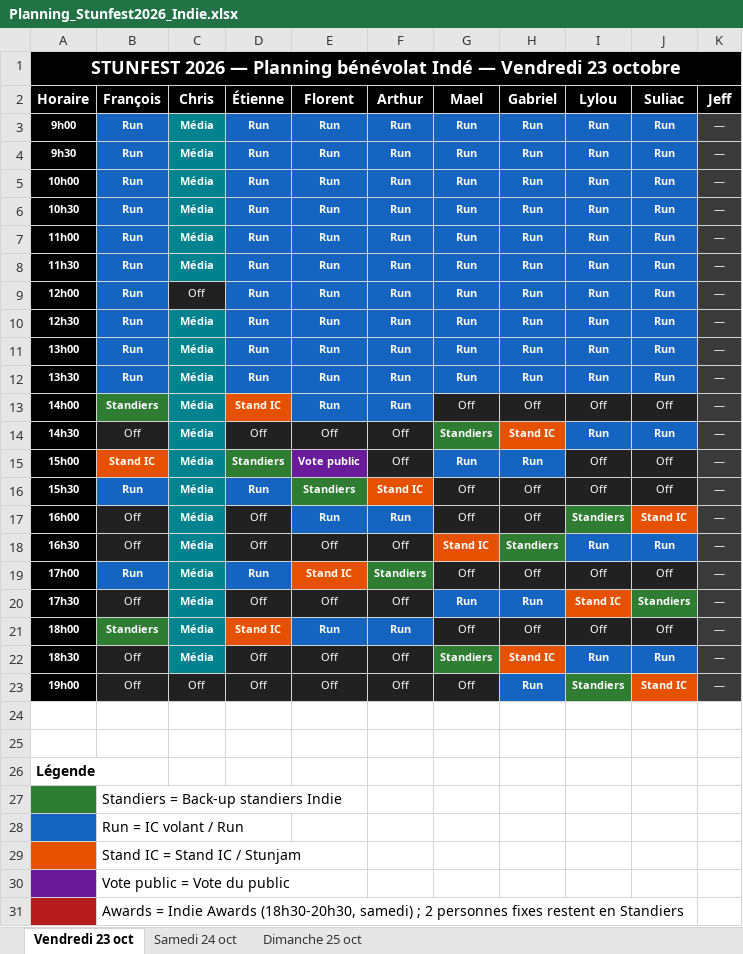
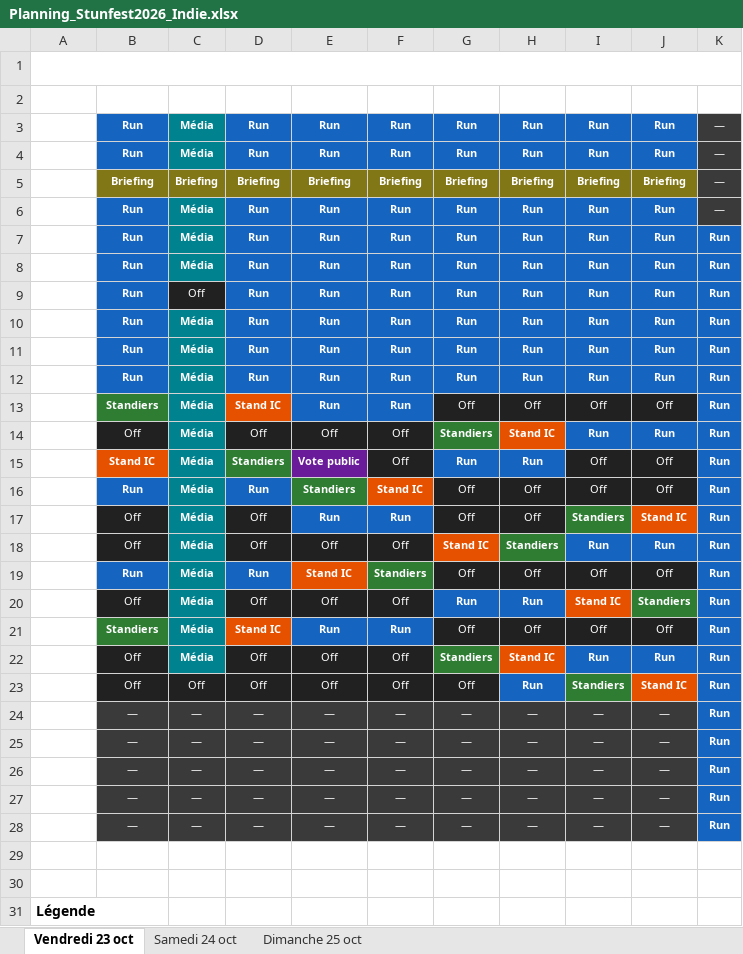
Before and after one commit to feoche/stun-indie-planning, an Excel workbook: Planning_Stunfest2026_Indie.xlsx, sheet Vendredi 23 oct, drawn as a sheet; only a part is shown; the shorter side is filled out with more unchanged rows; values as stored, in another font and other column widths than the file's, no borders; the diff covers the shown part only; the diff names each change by its address in the sheet, - before the commit and + after, or states it on an @@ line.

Commit message:
Excel, rôles partagés et documents: Jeff 11h-22h, briefing

```diff
--- a/Planning_Stunfest2026_Indie.xlsx (sheet Vendredi 23 oct)
+++ b/Planning_Stunfest2026_Indie.xlsx (sheet Vendredi 23 oct)
-A1:K2 fill: #000000
+A1:K2 fill: none
-A3:A23 fill: #000000
+A3:A23 fill: none
-B5 (François): Run
+B5 (François): Briefing
-B5 fill: #1565C0
+B5 fill: #827717
-C5 (Chris): Média
+C5 (Chris): Briefing
-C5 fill: #00838F
+C5 fill: #827717
-D5 (Étienne): Run
+D5 (Étienne): Briefing
-D5:J5 fill: #1565C0
+D5:J5 fill: #827717
-E5 (Florent): Run
+E5 (Florent): Briefing
-F5 (Arthur): Run
+F5 (Arthur): Briefing
-G5 (Mael): Run
+G5 (Mael): Briefing
-H5 (Gabriel): Run
+H5 (Gabriel): Briefing
-I5 (Lylou): Run
+I5 (Lylou): Briefing
-J5 (Suliac): Run
+J5 (Suliac): Briefing
-K7:K23 (Jeff): —
+K7:K23 (Jeff): Run
@@ K7:K23 fill: #3A3A3A → #1565C0, bold: off → on @@
+row 24: 19h30 | — | — | — | — | — | — | — | — | — | Run
+row 25: 20h00 | — | — | — | — | — | — | — | — | — | Run
+row 26: 20h30 | — | — | — | — | — | — | — | — | — | Run
+row 27: 21h00 | — | — | — | — | — | — | — | — | — | Run
+row 28: 21h30 | — | — | — | — | — | — | — | — | — | Run
```
Also changed, not shown: 2 added rows and 1 edited cell elsewhere in this sheet, sheet Dimanche 25 oct, sheet Samedi 24 oct, 5 other files.
